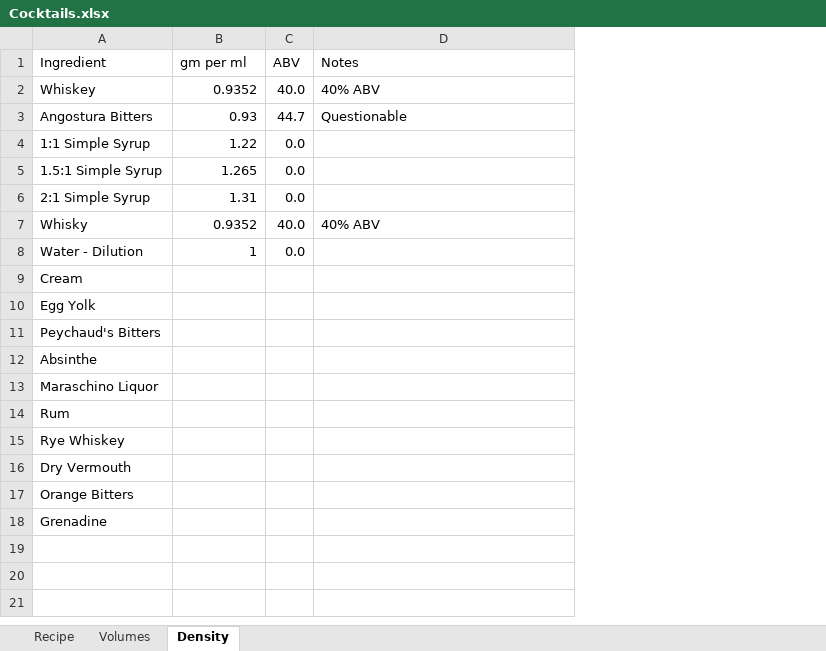
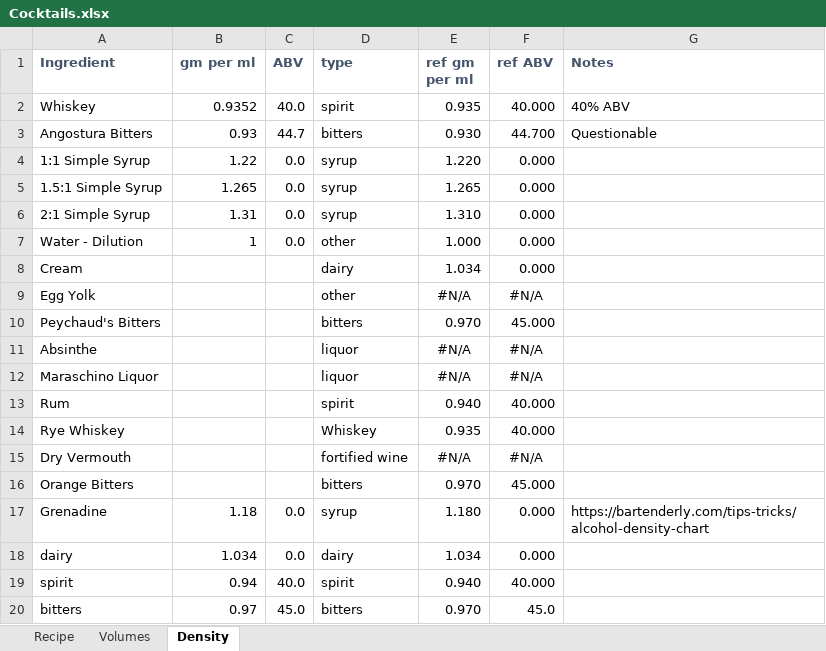
Before and after one commit to xehmaus/CocktailRecipes, an Excel workbook: Cocktails.xlsx, sheet Density, drawn as a sheet; values as stored, in another font and other column widths than the file's, no borders; removed rows and columns are numbered as before the commit, all else as after; the diff names each change by its address in the sheet, - before the commit and + after, or states it on an @@ line.

```diff
--- a/Cocktails.xlsx (sheet Density)
+++ b/Cocktails.xlsx (sheet Density)
+column D (type), rows 2-17: spirit | bitters | syrup | syrup | syrup | other | dairy | other | bitters | liquor | liquor | spirit | Whiskey | fortified wine | bitters | syrup
+column E (ref gm per ml), rows 2-17: 0.935 | 0.930 | 1.220 | 1.265 | 1.310 | 1.000 | 1.034 | #N/A | 0.970 | #N/A | #N/A | 0.940 | 0.935 | #N/A | 0.970 | 1.180
+column F (ref ABV), rows 2-17: 40.000 | 44.700 | 0.000 | 0.000 | 0.000 | 0.000 | 0.000 | #N/A | 45.000 | #N/A | #N/A | 40.000 | 40.000 | #N/A | 45.000 | 0.000
@@ A1:C1 bold: off → on, text colour: black → #44546A @@
@@ G1 bold: off → on, text colour: black → #44546A @@
-row 7: Whisky | 0.9352 | 40.0 | 40% ABV
-B17 (gm per ml): (empty)
+B17 (gm per ml): 1.18
-C17 (ABV): (empty)
+C17 (ABV): 0.0
-G17 (Notes): (empty)
+G17 (Notes): https://bartenderly.com/tips-tricks/alcohol-density-chart
+row 18: dairy | 1.034 | 0.0 | dairy | 1.034 | 0.000
+row 19: spirit | 0.94 | 40.0 | spirit | 0.940 | 40.000
+row 20: bitters | 0.97 | 45.0 | bitters | 0.970 | 45.0
```
Also changed, not shown: sheet Volumes, 10 other files.
